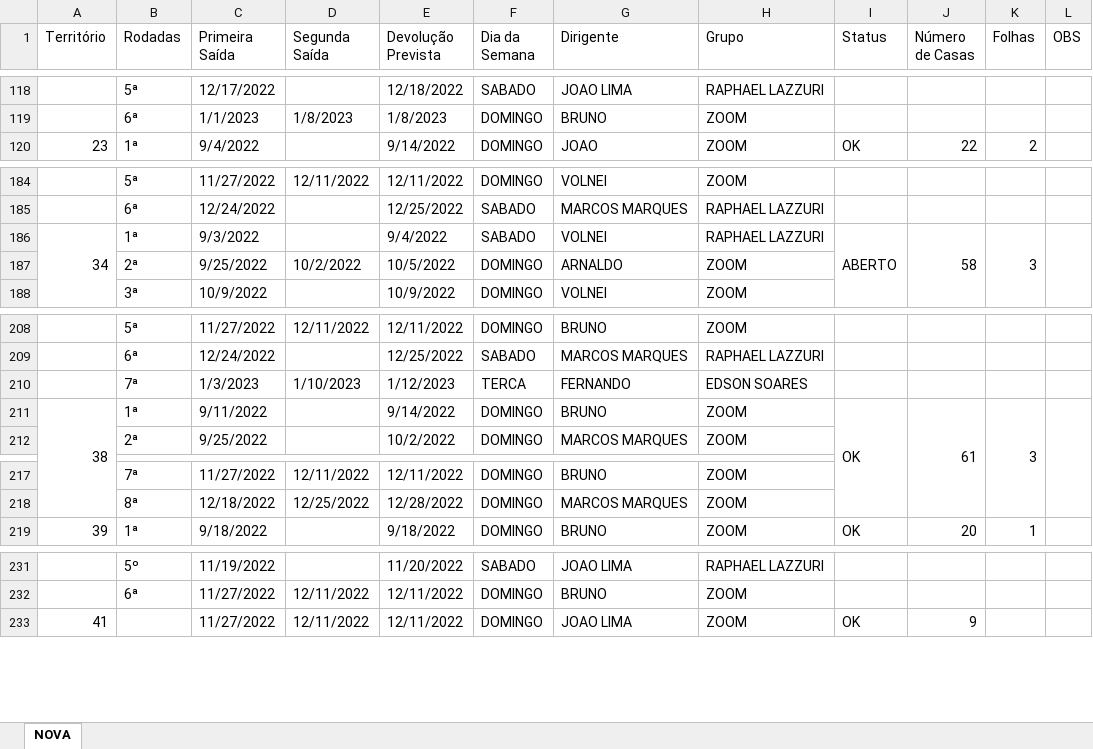
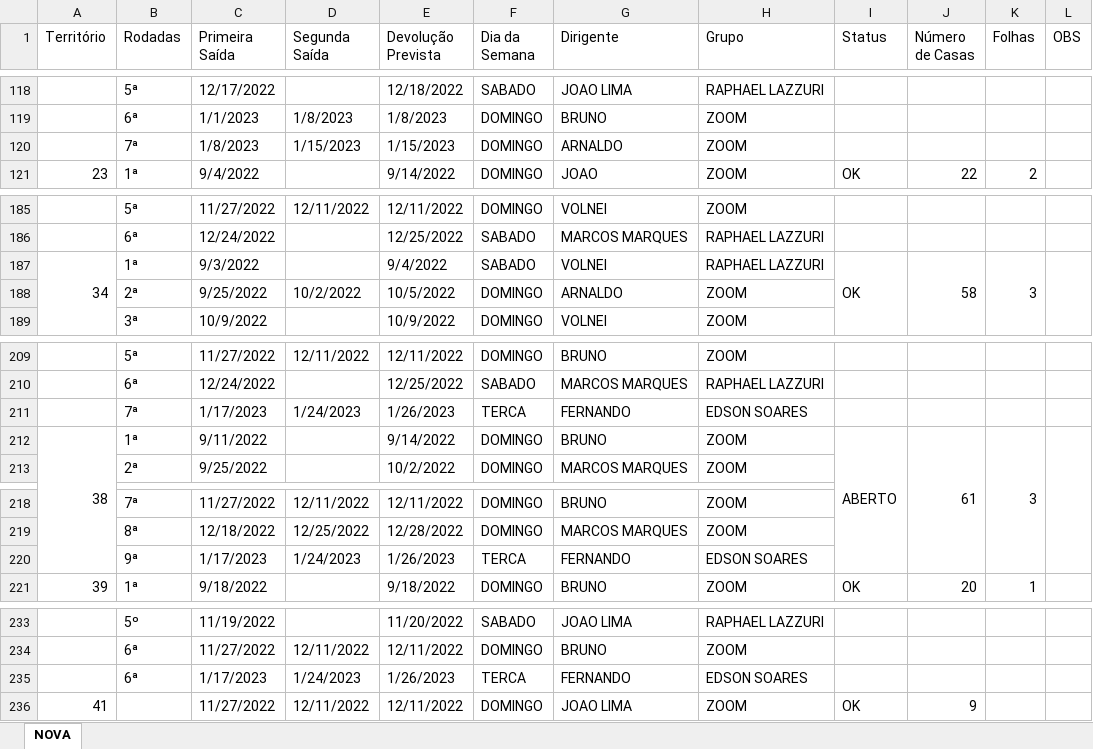
Before and after one commit to phchortolani/controle-territorio, an Excel workbook: sheet/CONTROLE_DE_TERRITORIO_2022.xlsx, sheet NOVA, drawn as a sheet; only a part is shown, gaps mark what is left out; values as stored, in another font and other column widths than the file's, no cell formats; addresses are those after the commit; the diff covers the shown part only; the diff names each change by its address in the sheet, - before the commit and + after, or states it on an @@ line.

Commit message:
att plan

```diff
--- a/sheet/CONTROLE_DE_TERRITORIO_2022.xlsx (sheet NOVA)
+++ b/sheet/CONTROLE_DE_TERRITORIO_2022.xlsx (sheet NOVA)
+row 120:  | 7ª | 1/8/2023 | 1/15/2023 | 1/15/2023 | DOMINGO | ARNALDO | ZOOM
-I187 (Status): ABERTO
+I187 (Status): OK
-C211 (Primeira Saída): 1/3/2023
+C211 (Primeira Saída): 1/17/2023
-D211 (Segunda Saída): 1/10/2023
+D211 (Segunda Saída): 1/24/2023
-E211 (Devolução Prevista): 1/12/2023
+E211 (Devolução Prevista): 1/26/2023
-I212 (Status): OK
+I212 (Status): ABERTO
+row 220:  | 9ª | 1/17/2023 | 1/24/2023 | 1/26/2023 | TERCA | FERNANDO | EDSON SOARES
+row 235:  | 6ª | 1/17/2023 | 1/24/2023 | 1/26/2023 | TERCA | FERNANDO | EDSON SOARES
```
Also changed, not shown: 2 edited cells elsewhere in this sheet, cell formats, formulas that keep their value.
